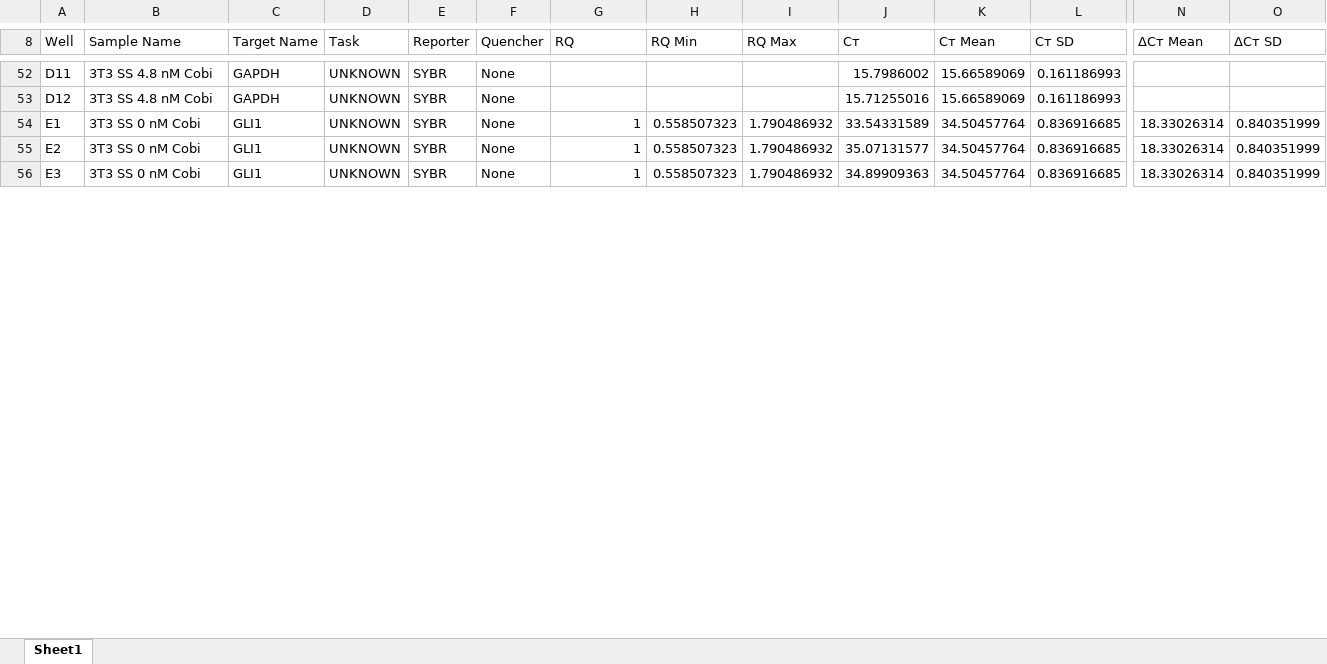
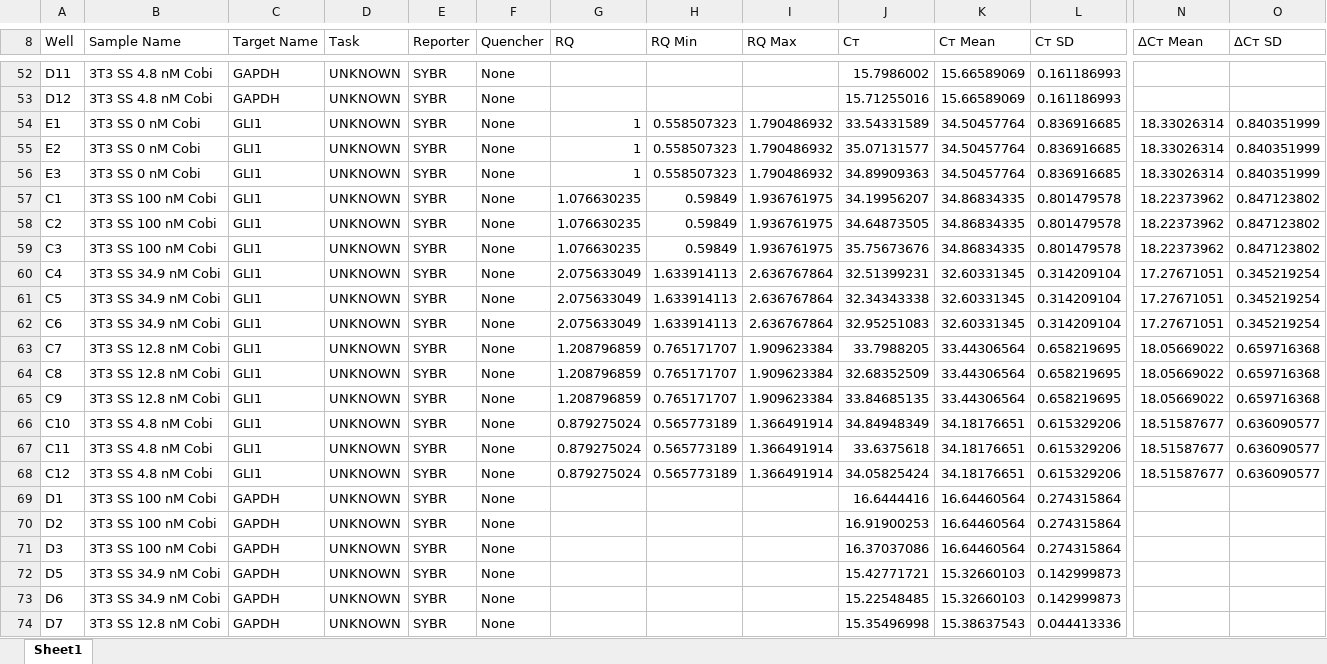
Before and after one commit to phalas25/ph-future-phd, an Excel workbook: 11_27_19_Cobi_Combo.xlsx, sheet Sheet1, drawn as a sheet; only a part is shown, gaps mark what is left out; values as stored, in another font and other column widths than the file's, no borders; rows hold the shown columns only; the diff covers the shown part only; the diff names each change by its address in the sheet, - before the commit and + after, or states it on an @@ line.

Commit message:
Cobi

```diff
--- a/11_27_19_Cobi_Combo.xlsx (sheet Sheet1)
+++ b/11_27_19_Cobi_Combo.xlsx (sheet Sheet1)
+row 57: C1 | 3T3 SS 100 nM Cobi | GLI1 | UNKNOWN | SYBR | None | 1.076630235 | 0.59849 | 1.936761975 | 34.19956207 | 34.86834335 | 0.801479578 | 18.22373962 | 0.847123802
+row 58: C2 | 3T3 SS 100 nM Cobi | GLI1 | UNKNOWN | SYBR | None | 1.076630235 | 0.59849 | 1.936761975 | 34.64873505 | 34.86834335 | 0.801479578 | 18.22373962 | 0.847123802
+row 59: C3 | 3T3 SS 100 nM Cobi | GLI1 | UNKNOWN | SYBR | None | 1.076630235 | 0.59849 | 1.936761975 | 35.75673676 | 34.86834335 | 0.801479578 | 18.22373962 | 0.847123802
+row 60: C4 | 3T3 SS 34.9 nM Cobi | GLI1 | UNKNOWN | SYBR | None | 2.075633049 | 1.633914113 | 2.636767864 | 32.51399231 | 32.60331345 | 0.314209104 | 17.27671051 | 0.345219254
+row 61: C5 | 3T3 SS 34.9 nM Cobi | GLI1 | UNKNOWN | SYBR | None | 2.075633049 | 1.633914113 | 2.636767864 | 32.34343338 | 32.60331345 | 0.314209104 | 17.27671051 | 0.345219254
+row 62: C6 | 3T3 SS 34.9 nM Cobi | GLI1 | UNKNOWN | SYBR | None | 2.075633049 | 1.633914113 | 2.636767864 | 32.95251083 | 32.60331345 | 0.314209104 | 17.27671051 | 0.345219254
+row 63: C7 | 3T3 SS 12.8 nM Cobi | GLI1 | UNKNOWN | SYBR | None | 1.208796859 | 0.765171707 | 1.909623384 | 33.7988205 | 33.44306564 | 0.658219695 | 18.05669022 | 0.659716368
+row 64: C8 | 3T3 SS 12.8 nM Cobi | GLI1 | UNKNOWN | SYBR | None | 1.208796859 | 0.765171707 | 1.909623384 | 32.68352509 | 33.44306564 | 0.658219695 | 18.05669022 | 0.659716368
+row 65: C9 | 3T3 SS 12.8 nM Cobi | GLI1 | UNKNOWN | SYBR | None | 1.208796859 | 0.765171707 | 1.909623384 | 33.84685135 | 33.44306564 | 0.658219695 | 18.05669022 | 0.659716368
+row 66: C10 | 3T3 SS 4.8 nM Cobi | GLI1 | UNKNOWN | SYBR | None | 0.879275024 | 0.565773189 | 1.366491914 | 34.84948349 | 34.18176651 | 0.615329206 | 18.51587677 | 0.636090577
+row 67: C11 | 3T3 SS 4.8 nM Cobi | GLI1 | UNKNOWN | SYBR | None | 0.879275024 | 0.565773189 | 1.366491914 | 33.6375618 | 34.18176651 | 0.615329206 | 18.51587677 | 0.636090577
+row 68: C12 | 3T3 SS 4.8 nM Cobi | GLI1 | UNKNOWN | SYBR | None | 0.879275024 | 0.565773189 | 1.366491914 | 34.05825424 | 34.18176651 | 0.615329206 | 18.51587677 | 0.636090577
+row 69: D1 | 3T3 SS 100 nM Cobi | GAPDH | UNKNOWN | SYBR | None |  |  |  | 16.6444416 | 16.64460564 | 0.274315864
+row 70: D2 | 3T3 SS 100 nM Cobi | GAPDH | UNKNOWN | SYBR | None |  |  |  | 16.91900253 | 16.64460564 | 0.274315864
+row 71: D3 | 3T3 SS 100 nM Cobi | GAPDH | UNKNOWN | SYBR | None |  |  |  | 16.37037086 | 16.64460564 | 0.274315864
+row 72: D5 | 3T3 SS 34.9 nM Cobi | GAPDH | UNKNOWN | SYBR | None |  |  |  | 15.42771721 | 15.32660103 | 0.142999873
+row 73: D6 | 3T3 SS 34.9 nM Cobi | GAPDH | UNKNOWN | SYBR | None |  |  |  | 15.22548485 | 15.32660103 | 0.142999873
+row 74: D7 | 3T3 SS 12.8 nM Cobi | GAPDH | UNKNOWN | SYBR | None |  |  |  | 15.35496998 | 15.38637543 | 0.044413336
```
Also changed, not shown: 7 added rows and 61 edited cells elsewhere in this sheet, 2 other files.
